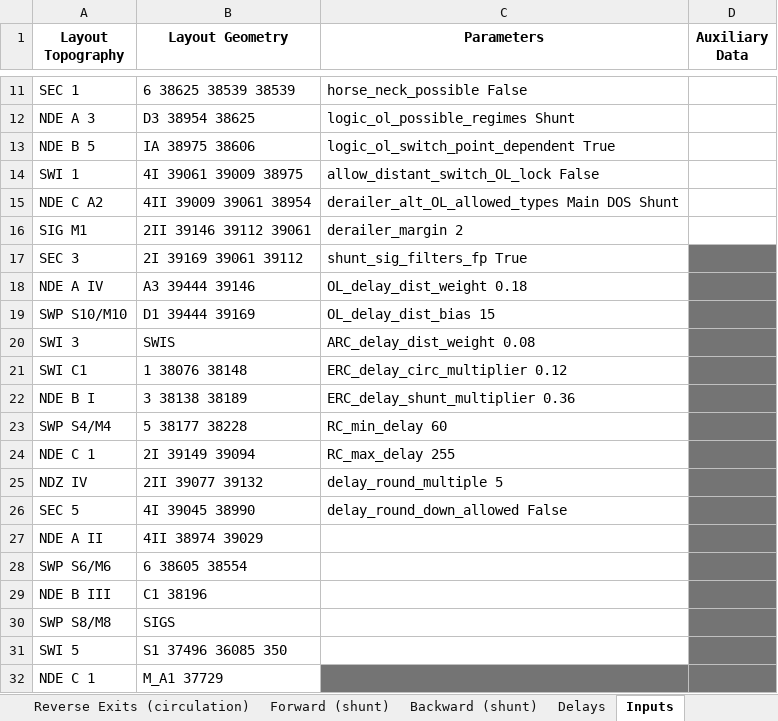
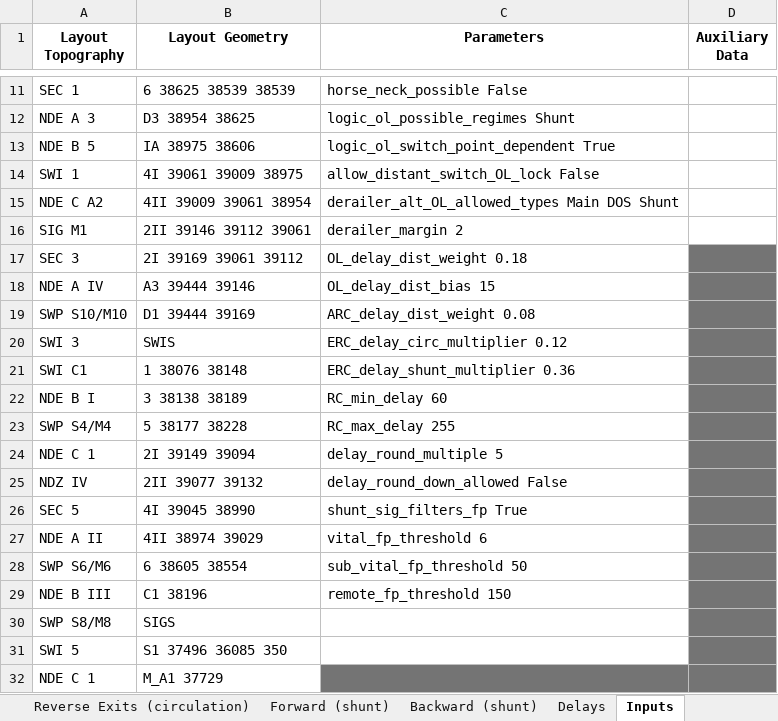
Before and after one commit to 7diogo-luis/ZIRCON, an Excel workbook: stations/output/MAL_Interlocking_Program.xlsx, sheet Inputs, drawn as a sheet; only a part is shown, gaps mark what is left out; values as stored, in another font and other column widths than the file's, no borders; the diff names each change by its address in the sheet, - before the commit and + after, or states it on an @@ line.

```diff
--- a/stations/output/MAL_Interlocking_Program.xlsx (sheet Inputs)
+++ b/stations/output/MAL_Interlocking_Program.xlsx (sheet Inputs)
-C17 (Parameters): shunt_sig_filters_fp True
+C17 (Parameters): OL_delay_dist_weight 0.18
-C18 (Parameters): OL_delay_dist_weight 0.18
+C18 (Parameters): OL_delay_dist_bias 15
-C19 (Parameters): OL_delay_dist_bias 15
+C19 (Parameters): ARC_delay_dist_weight 0.08
-C20 (Parameters): ARC_delay_dist_weight 0.08
+C20 (Parameters): ERC_delay_circ_multiplier 0.12
-C21 (Parameters): ERC_delay_circ_multiplier 0.12
+C21 (Parameters): ERC_delay_shunt_multiplier 0.36
-C22 (Parameters): ERC_delay_shunt_multiplier 0.36
+C22 (Parameters): RC_min_delay 60
-C23 (Parameters): RC_min_delay 60
+C23 (Parameters): RC_max_delay 255
-C24 (Parameters): RC_max_delay 255
+C24 (Parameters): delay_round_multiple 5
-C25 (Parameters): delay_round_multiple 5
+C25 (Parameters): delay_round_down_allowed False
-C26 (Parameters): delay_round_down_allowed False
+C26 (Parameters): shunt_sig_filters_fp True
-C27 (Parameters): (empty)
+C27 (Parameters): vital_fp_threshold 6
-C28 (Parameters): (empty)
+C28 (Parameters): sub_vital_fp_threshold 50
-C29 (Parameters): (empty)
+C29 (Parameters): remote_fp_threshold 150
```
Also changed, not shown: sheet Normal Entries (circulation), sheet Reverse Entries (circulation), sheet Normal Exits (circulation), sheet Forward (shunt), sheet Reverse Exits (circulation), sheet Backward (shunt), 1 more sheet, 5 other files.
